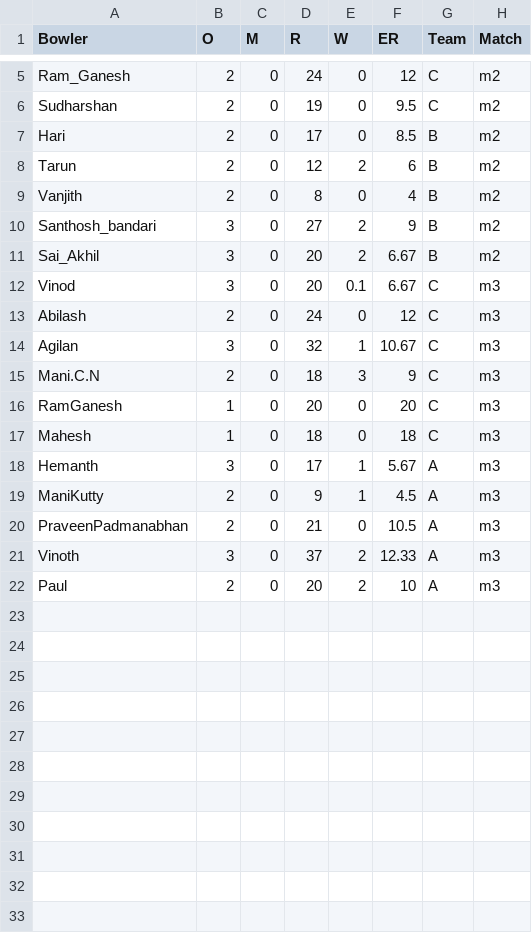
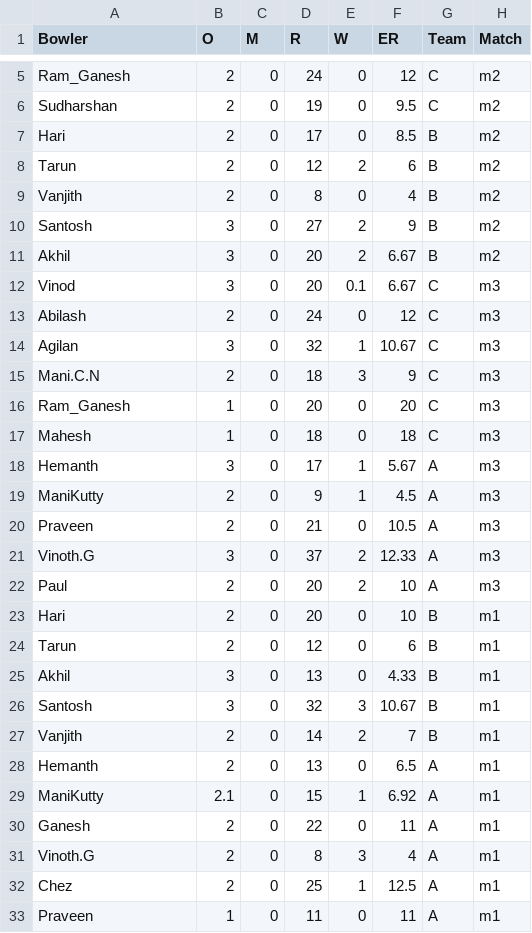
Before and after one commit to 6gvinoth/sportsdash, a CSV file: sportsdash/db_Data/cricket_dash_Data/bowling.csv, drawn as a sheet; only a part is shown, gaps mark what is left out; the diff covers the shown part only.

```diff
--- a/sportsdash/db_Data/cricket_dash_Data/bowling.csv
+++ b/sportsdash/db_Data/cricket_dash_Data/bowling.csv
@@ -9,4 +9,4 @@ Tarun,2,0,12,2,6,B,m2
 Vanjith,2,0,8,0,4,B,m2
-Santhosh_bandari,3,0,27,2,9,B,m2
-Sai_Akhil,3,0,20,2,6.67,B,m2
+Santosh,3,0,27,2,9,B,m2
+Akhil,3,0,20,2,6.67,B,m2
 Vinod,3,0,20,0.1,6.67,C,m3
@@ -15,3 +15,3 @@ Agilan,3,0,32,1,10.67,C,m3
 Mani.C.N,2,0,18,3,9,C,m3
-RamGanesh,1,0,20,0,20,C,m3
+Ram_Ganesh,1,0,20,0,20,C,m3
 Mahesh,1,0,18,0,18,C,m3
@@ -19,4 +19,15 @@ Hemanth,3,0,17,1,5.67,A,m3
 ManiKutty,2,0,9,1,4.5,A,m3
-PraveenPadmanabhan,2,0,21,0,10.5,A,m3
-Vinoth,3,0,37,2,12.33,A,m3
+Praveen,2,0,21,0,10.5,A,m3
+Vinoth.G,3,0,37,2,12.33,A,m3
 Paul,2,0,20,2,10,A,m3
+Hari,2,0,20,0,10,B,m1
+Tarun,2,0,12,0,6,B,m1
+Akhil,3,0,13,0,4.33,B,m1
+Santosh,3,0,32,3,10.67,B,m1
+Vanjith,2,0,14,2,7,B,m1
+Hemanth,2,0,13,0,6.5,A,m1
+ManiKutty,2.1,0,15,1,6.92,A,m1
+Ganesh,2,0,22,0,11,A,m1
+Vinoth.G,2,0,8,3,4,A,m1
+Chez,2,0,25,1,12.5,A,m1
+Praveen,1,0,11,0,11,A,m1
```
Also changed, not shown: 1 edited cell elsewhere in this file, sportsdash/db_Data/cricket_dash_Data/batting.csv, 8 other files.
